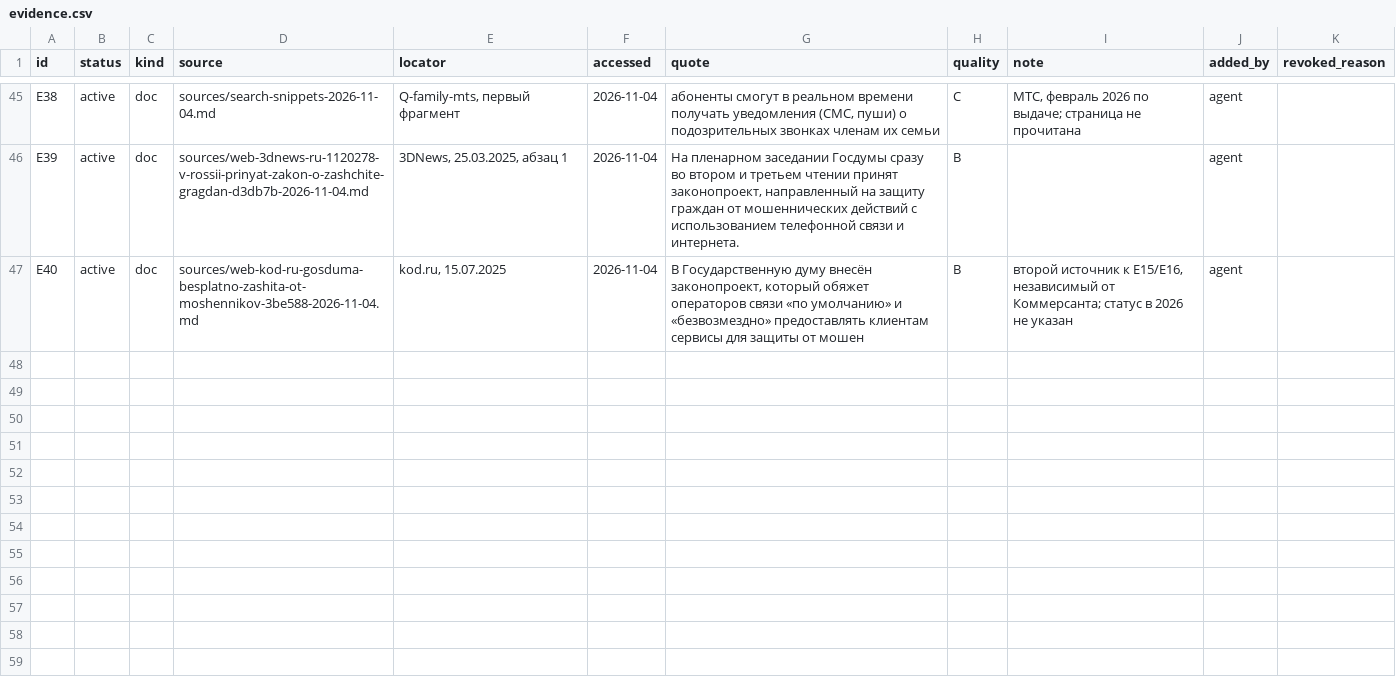
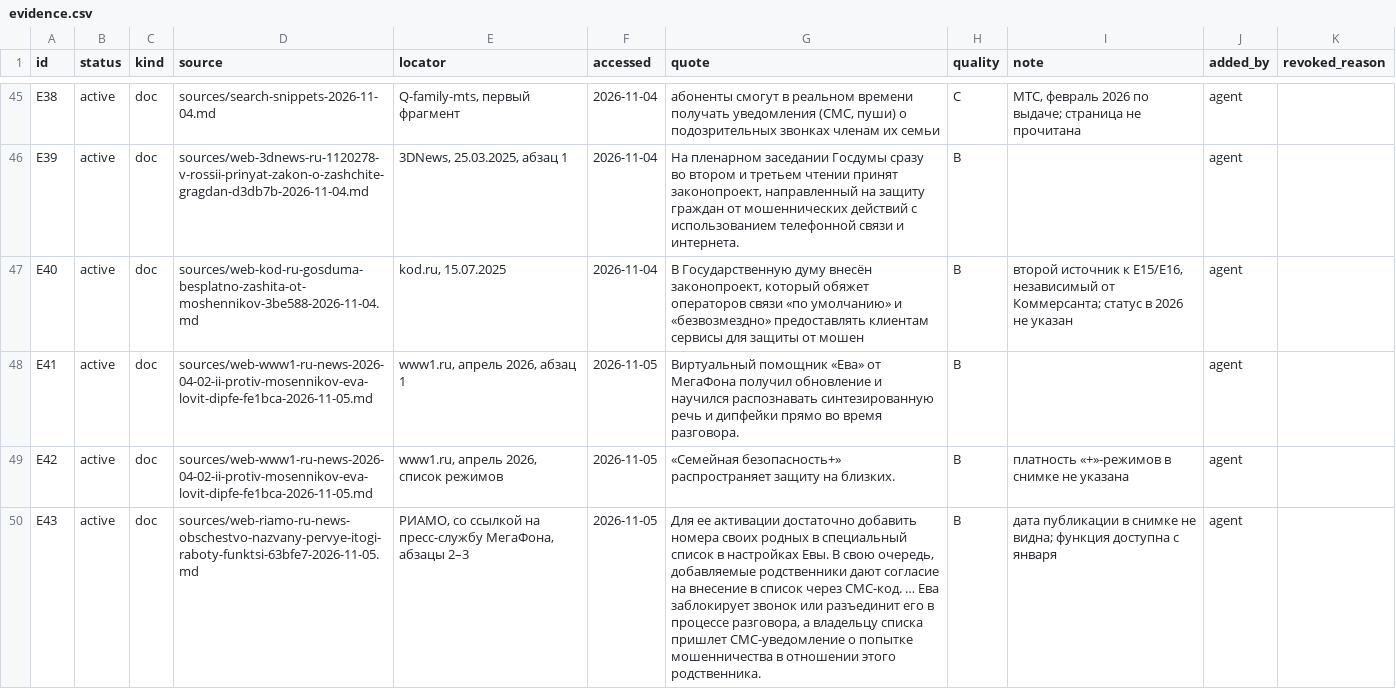
Before and after one commit to marrxse/product-factory-strategist, a CSV file: projects/demo-antifraud/evidence.csv, drawn as a sheet; only a part is shown, gaps mark what is left out; the diff covers the shown part only; the diff names each change by its address in the sheet, - before the commit and + after, or states it on an @@ line.

Commit message:
feat(demo): пересмотр 2 — открытые данные МегаФона (дипфейки, «Защита близких», аудитория 31–45)
- E41–E45 добавлены, E20 (выдача) отозвана → E43 (первоисточник)
- отличие B «модель согласия» опровергнуто: остаётся только кнопка помощи П3; добавлен порог остановки на неделе 4
- аудитория «защищающих» косвенно подтверждена (мужчины 31–45); риск голосовых дипфейков

```diff
--- a/projects/demo-antifraud/evidence.csv
+++ b/projects/demo-antifraud/evidence.csv
+row 48: E41 | active | doc | sources/web-www1-ru-news-2026-04-02-ii-protiv-mosennikov-eva-lovit-dipfe-fe1bca-2026-11-05.md | www1.ru, апрель 2026, абзац 1 | 2026-11-05 | Виртуальный помощник «Ева» от МегаФона получил обновление и научился распознавать синтезированную речь и дипфейки прямо во время разговора. | B |  | agent
+row 49: E42 | active | doc | sources/web-www1-ru-news-2026-04-02-ii-protiv-mosennikov-eva-lovit-dipfe-fe1bca-2026-11-05.md | www1.ru, апрель 2026, список режимов | 2026-11-05 | «Семейная безопасность+» распространяет защиту на близких. | B | платность «+»-режимов в снимке не указана | agent
+row 50: E43 | active | doc | sources/web-riamo-ru-news-obschestvo-nazvany-pervye-itogi-raboty-funktsi-63bfe7-2026-11-05.md | РИАМО, со ссылкой на пресс-службу МегаФона, абзацы 2–3 | 2026-11-05 | Для ее активации достаточно добавить номера своих родных в специальный список в настройках Евы. В свою очередь, добавляемые родственники дают согласие на внесение в список через СМС-код. … Ева заблокирует звонок или разъединит его в процессе разговора, а владельцу списка пришлет СМС-уведомление о попытке мошенничества в отношении этого родственника. | B | дата публикации в снимке не видна; функция доступна с января | agent
```
Also changed, not shown: 2 added rows and 2 edited cells elsewhere in this file, projects/demo-antifraud/state/cost.csv, 13 other files.
